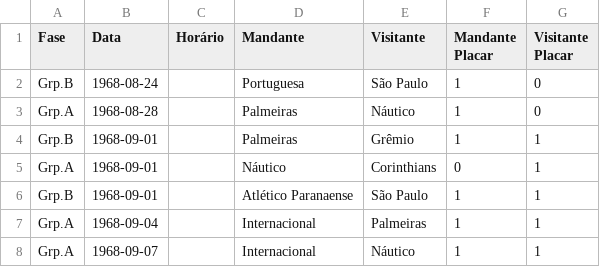
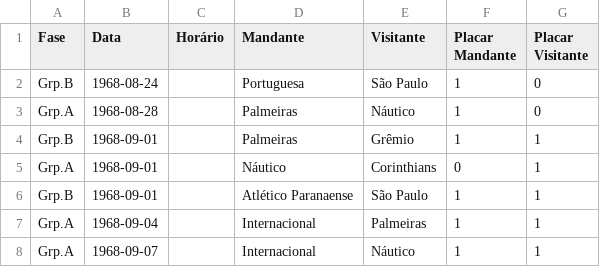
Before and after one commit to LeandroGarciaP/dddfinalproject, a CSV file: development/data/processed/Partidas - Taça de Prata (1968 - 1970).csv, drawn as a sheet; only a part is shown.

Commit message:
Add files via upload

```diff
--- a/development/data/processed/Partidas - Taça de Prata (1968 - 1970).csv
+++ b/development/data/processed/Partidas - Taça de Prata (1968 - 1970).csv
@@ -1,2 +1,2 @@
-Fase,Data,Horário,Mandante,Visitante,Mandante Placar,Visitante Placar
+Fase,Data,Horário,Mandante,Visitante,Placar Mandante,Placar Visitante
 Grp.B,1968-08-24,,Portuguesa,São Paulo,1,0
```
